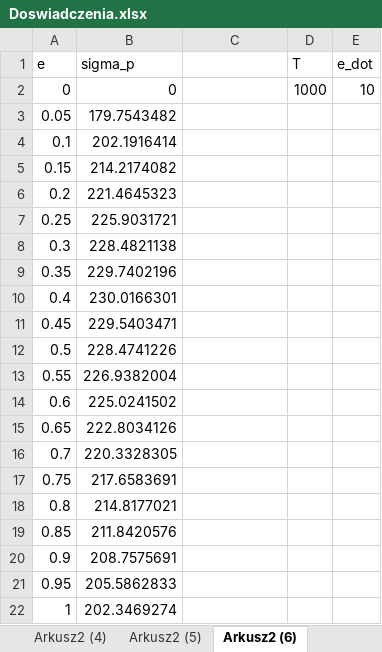
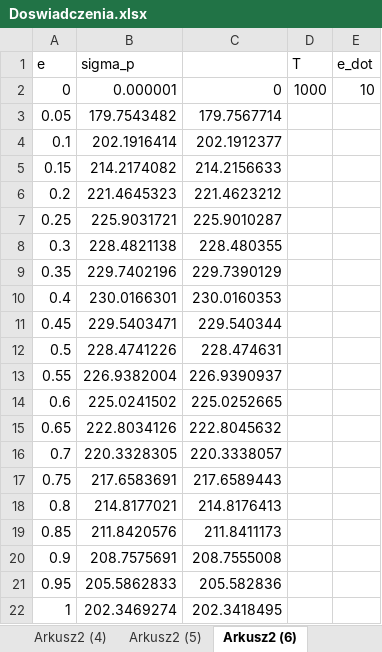
Before and after one commit to Vayneil/ioim1, an Excel workbook: Doswiadczenia.xlsx, sheet Arkusz2 (6), drawn as a sheet; values as stored, in another font and other column widths than the file's, no borders; the diff names each change by its address in the sheet, - before the commit and + after, or states it on an @@ line.

```diff
--- a/Doswiadczenia.xlsx (sheet Arkusz2 (6))
+++ b/Doswiadczenia.xlsx (sheet Arkusz2 (6))
-B2 (sigma_p): 0
+B2 (sigma_p): 0.000001
-C2: (empty)
+C2: 0
-C3: (empty)
+C3: 179.7567714
-C4: (empty)
+C4: 202.1912377
-C5: (empty)
+C5: 214.2156633
-C6: (empty)
+C6: 221.4623212
-C7: (empty)
+C7: 225.9010287
-C8: (empty)
+C8: 228.480355
-C9: (empty)
+C9: 229.7390129
-C10: (empty)
+C10: 230.0160353
-C11: (empty)
+C11: 229.540344
-C12: (empty)
+C12: 228.474631
-C13: (empty)
+C13: 226.9390937
-C14: (empty)
+C14: 225.0252665
-C15: (empty)
+C15: 222.8045632
-C16: (empty)
+C16: 220.3338057
-C17: (empty)
+C17: 217.6589443
-C18: (empty)
+C18: 214.8176413
-C19: (empty)
+C19: 211.8411173
-C20: (empty)
+C20: 208.7555008
-C21: (empty)
+C21: 205.582836
-C22: (empty)
+C22: 202.3418495
```
Also changed, not shown: sheet Arkusz2 (2), sheet Arkusz2 (3), sheet Arkusz2 (4), sheet Arkusz2 (8), sheet Arkusz2 (7), sheet Arkusz2 (9), 2 more sheets, Results.xlsx, 1 other file.
